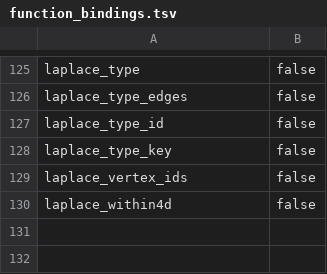
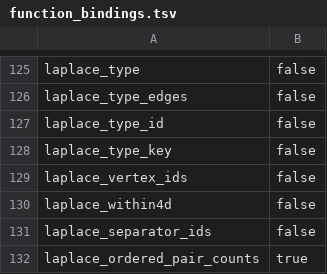
Before and after one commit to SaltyPatron/Laplace-postgres, a TSV file: manifest/function_bindings.tsv, drawn as a sheet; only a part is shown, gaps mark what is left out; the diff names each change by its address in the sheet, - before the commit and + after, or states it on an @@ line.

Commit message:
Project ordered structure from registered Native DAGs without run expansion

```diff
--- a/manifest/function_bindings.tsv
+++ b/manifest/function_bindings.tsv
+row 131: laplace_separator_ids | false
+row 132: laplace_ordered_pair_counts | true
```
Also changed, not shown: 15 other files.
